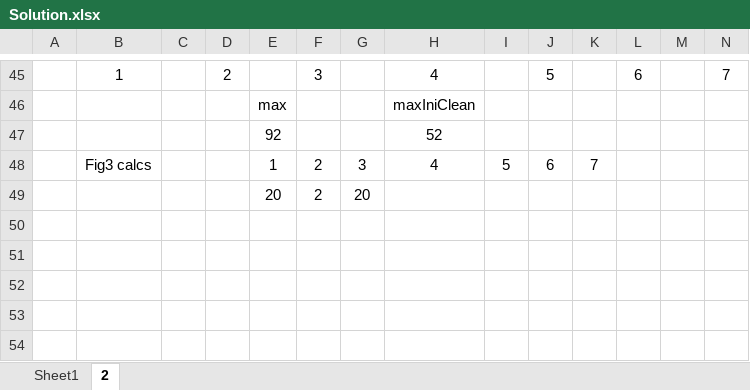
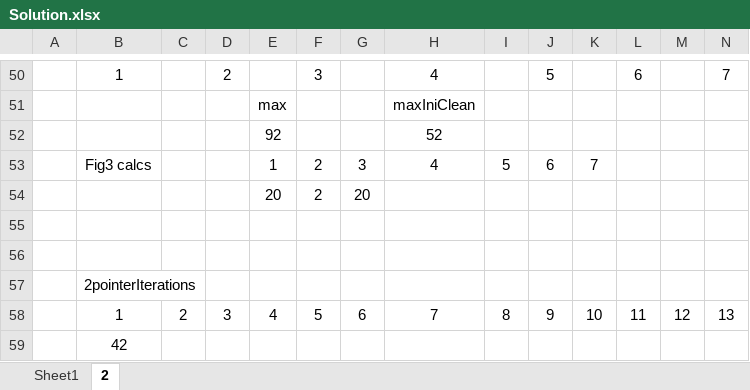
Before and after one commit to MatthewHq/leetcode, an Excel workbook: Container With Most Water/Whiteboards/Solution.xlsx, sheet 2, drawn as a sheet; only a part is shown, gaps mark what is left out; values as stored, in another font and other column widths than the file's, no borders; conditional formats not drawn; rows hold the shown columns only; the diff covers the shown part only; the diff names each change by its address in the sheet, - before the commit and + after, or states it on an @@ line.

```diff
--- a/Container With Most Water/Whiteboards/Solution.xlsx (sheet 2)
+++ b/Container With Most Water/Whiteboards/Solution.xlsx (sheet 2)
+row 55: (empty)
+row 56: (empty)
+row 57:  | 2pointerIterations
+row 58:  | 1 | 2 | 3 | 4 | 5 | 6 | 7 | 8 | 9 | 10 | 11 | 12 | 13
+row 59:  | 42
```
Also changed, not shown: 11 added rows, 6 removed rows and 19 edited cells elsewhere in this sheet, formulas that keep their value, 1 other file.
